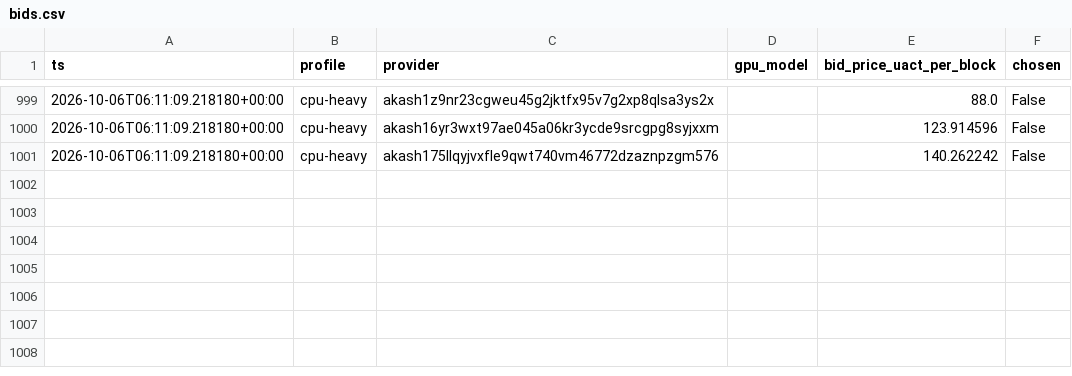
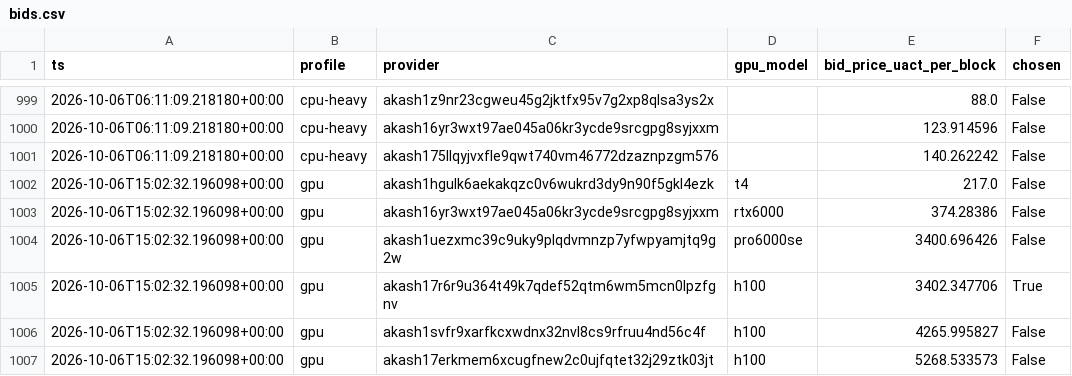
Before and after one commit to themailman05/shoestring, a CSV file: data/bids.csv, drawn as a sheet; only a part is shown, gaps mark what is left out.

```diff
--- a/data/bids.csv
+++ b/data/bids.csv
@@ -1001 +1001,7 @@ ts,profile,provider,gpu_model,bid_price_uact_per_block,chosen
 2026-10-06T06:11:09.218180+00:00,cpu-heavy,akash175llqyjvxfle9qwt740vm46772dzaznpzgm576,,140.262242,False
+2026-10-06T15:02:32.196098+00:00,gpu,akash1hgulk6aekakqzc0v6wukrd3dy9n90f5gkl4ezk,t4,217.0,False
+2026-10-06T15:02:32.196098+00:00,gpu,akash16yr3wxt97ae045a06kr3ycde9srcgpg8syjxxm,rtx6000,374.28386,False
+2026-10-06T15:02:32.196098+00:00,gpu,akash1uezxmc39c9uky9plqdvmnzp7yfwpyamjtq9g2w,pro6000se,3400.696426,False
+2026-10-06T15:02:32.196098+00:00,gpu,akash17r6r9u364t49k7qdef52qtm6wm5mcn0lpzfgnv,h100,3402.347706,True
+2026-10-06T15:02:32.196098+00:00,gpu,akash1svfr9xarfkcxwdnx32nvl8cs9rfruu4nd56c4f,h100,4265.995827,False
+2026-10-06T15:02:32.196098+00:00,gpu,akash17erkmem6xcugfnew2c0ujfqtet32j29ztk03jt,h100,5268.533573,False
```
Also changed, not shown: data/canary.csv.
